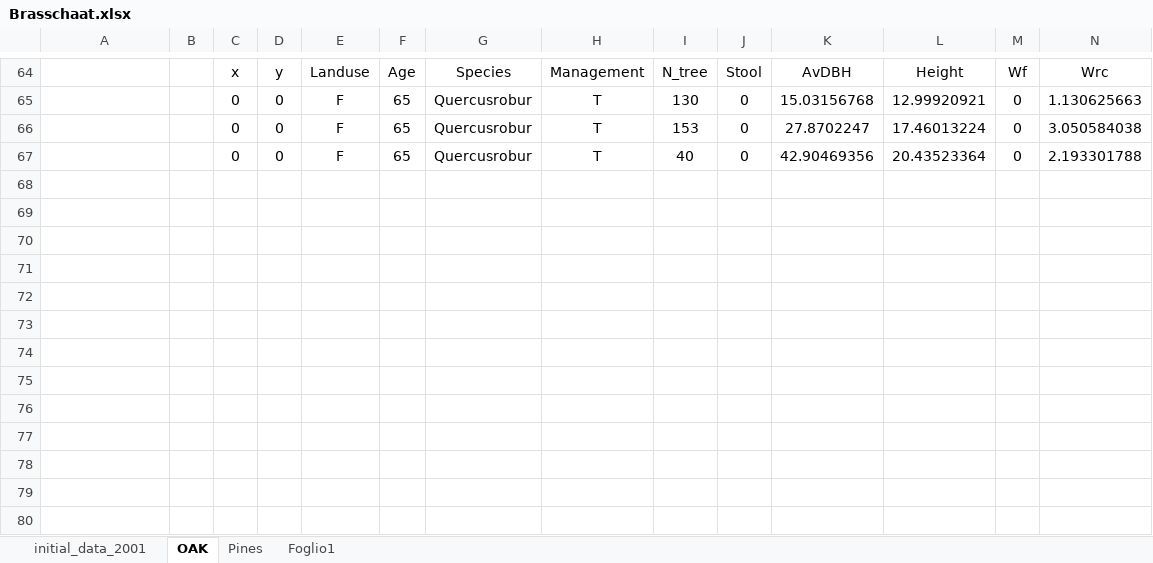
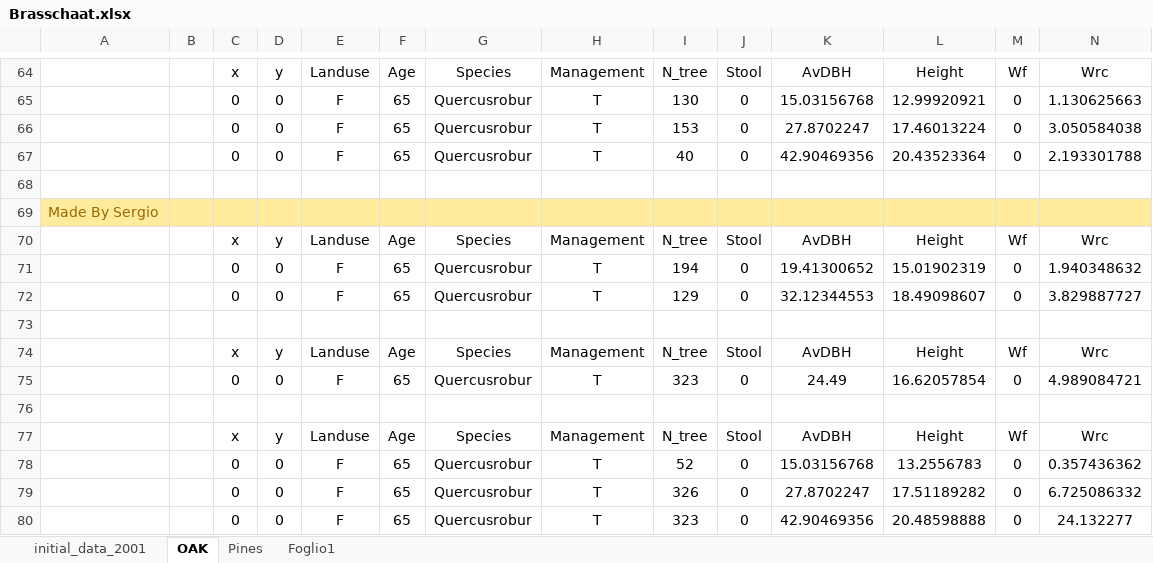
Before and after one commit to Forest-Modelling-Lab/3D-CMCC-FEM, an Excel workbook: software/3D-CMCC-Forest-Model/input/initialization_data/Brasschaat.xlsx, sheet OAK, drawn as a sheet; only a part is shown, gaps mark what is left out; values as stored, in another font and other column widths than the file's, no borders; charts and pictures not drawn; rows hold the shown columns only; the diff names each change by its address in the sheet, - before the commit and + after, or states it on an @@ line.

```diff
--- a/software/3D-CMCC-Forest-Model/input/initialization_data/Brasschaat.xlsx (sheet OAK)
+++ b/software/3D-CMCC-Forest-Model/input/initialization_data/Brasschaat.xlsx (sheet OAK)
+row 68: (empty)
+row 69: Made By Sergio
+row 70:  |  | x | y | Landuse | Age | Species | Management | N_tree | Stool | AvDBH | Height | Wf | Wrc
+row 71:  |  | 0 | 0 | F | 65 | Quercusrobur | T | 194 | 0 | 19.41300652 | 15.01902319 | 0 | 1.940348632
+row 72:  |  | 0 | 0 | F | 65 | Quercusrobur | T | 129 | 0 | 32.12344553 | 18.49098607 | 0 | 3.829887727
+row 73: (empty)
+row 74:  |  | x | y | Landuse | Age | Species | Management | N_tree | Stool | AvDBH | Height | Wf | Wrc
+row 75:  |  | 0 | 0 | F | 65 | Quercusrobur | T | 323 | 0 | 24.49 | 16.62057854 | 0 | 4.989084721
+row 76: (empty)
+row 77:  |  | x | y | Landuse | Age | Species | Management | N_tree | Stool | AvDBH | Height | Wf | Wrc
+row 78:  |  | 0 | 0 | F | 65 | Quercusrobur | T | 52 | 0 | 15.03156768 | 13.2556783 | 0 | 0.357436362
+row 79:  |  | 0 | 0 | F | 65 | Quercusrobur | T | 326 | 0 | 27.8702247 | 17.51189282 | 0 | 6.725086332
+row 80:  |  | 0 | 0 | F | 65 | Quercusrobur | T | 323 | 0 | 42.90469356 | 20.48598888 | 0 | 24.132277
```
Also changed, not shown: sheet Pines, charts or pictures, 5 other files.
